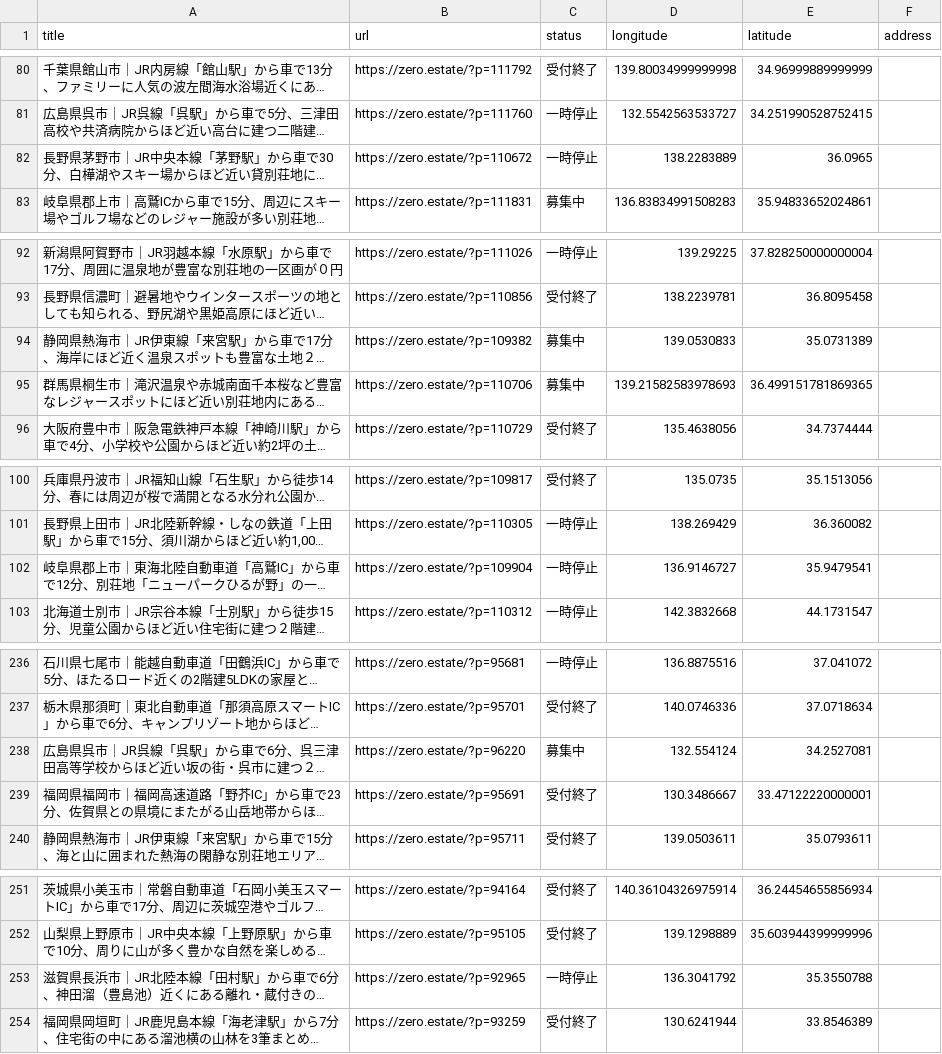
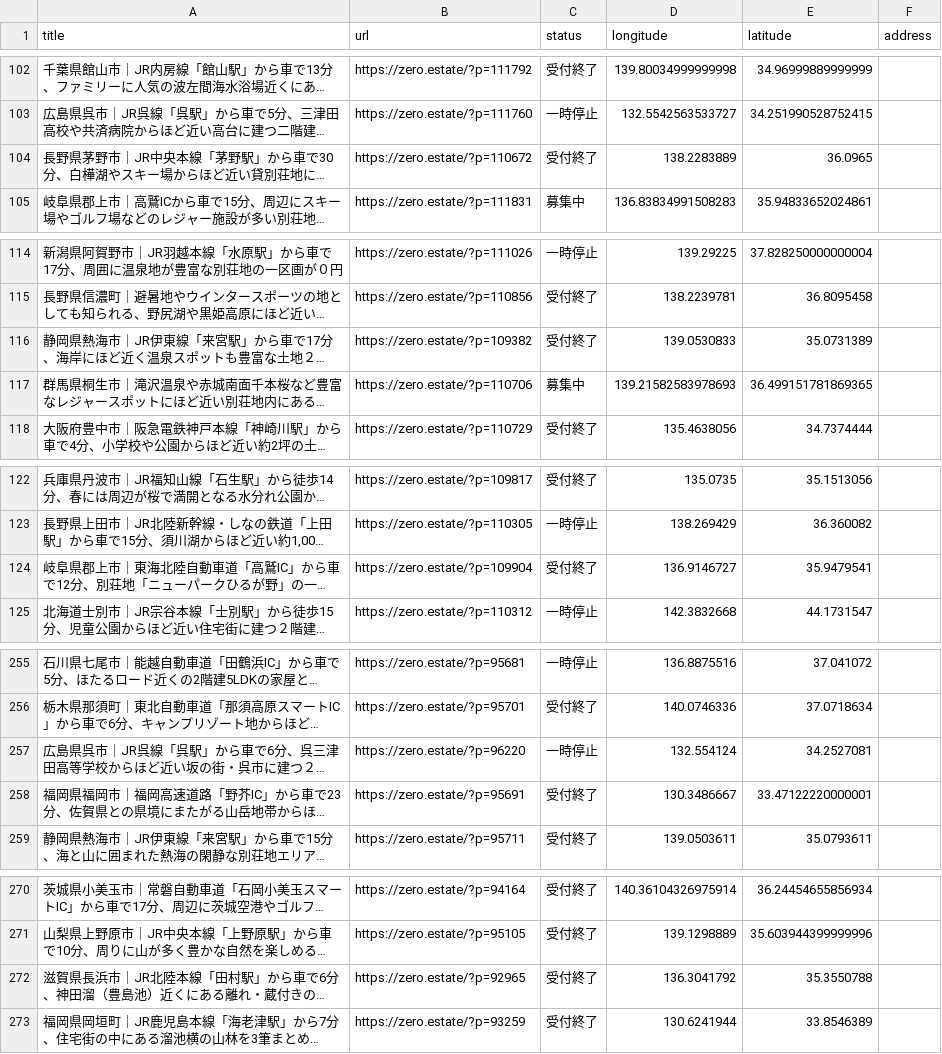
Before and after one commit to 5ym/zero-owner, a CSV file: map.csv, drawn as a sheet; only a part is shown, gaps mark what is left out; long unchanged cells end in …; addresses are those after the commit; the diff covers the shown part only; the diff names each change by its address in the sheet, - before the commit and + after, or states it on an @@ line.

```diff
--- a/map.csv
+++ b/map.csv
-C104 (status): 一時停止
+C104 (status): 受付終了
-C116 (status): 募集中
+C116 (status): 受付終了
-C124 (status): 一時停止
+C124 (status): 受付終了
-C257 (status): 募集中
+C257 (status): 一時停止
-C272 (status): 一時停止
+C272 (status): 受付終了
```
Also changed, not shown: 24 added rows, 6 removed rows and 28 edited cells elsewhere in this file, 2 other files.
